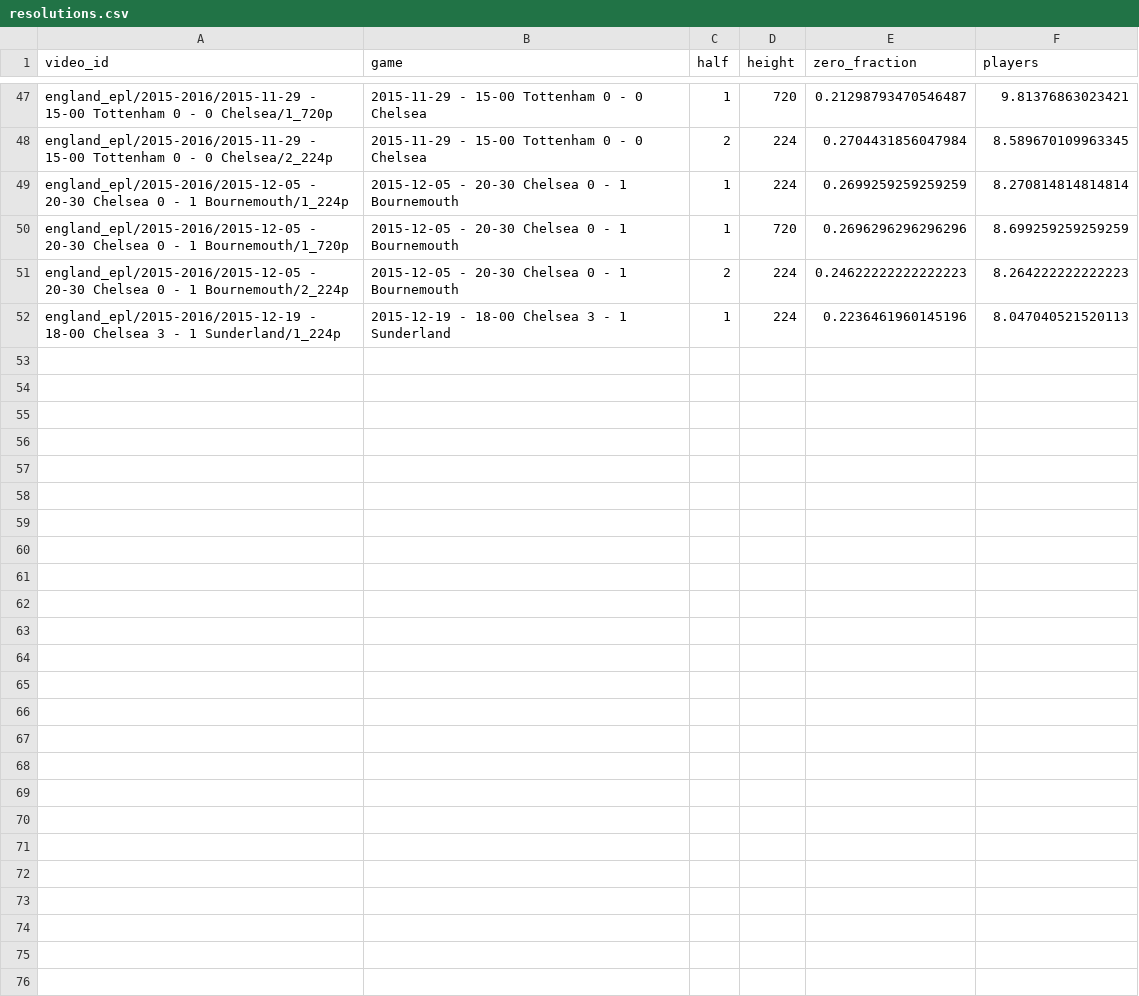
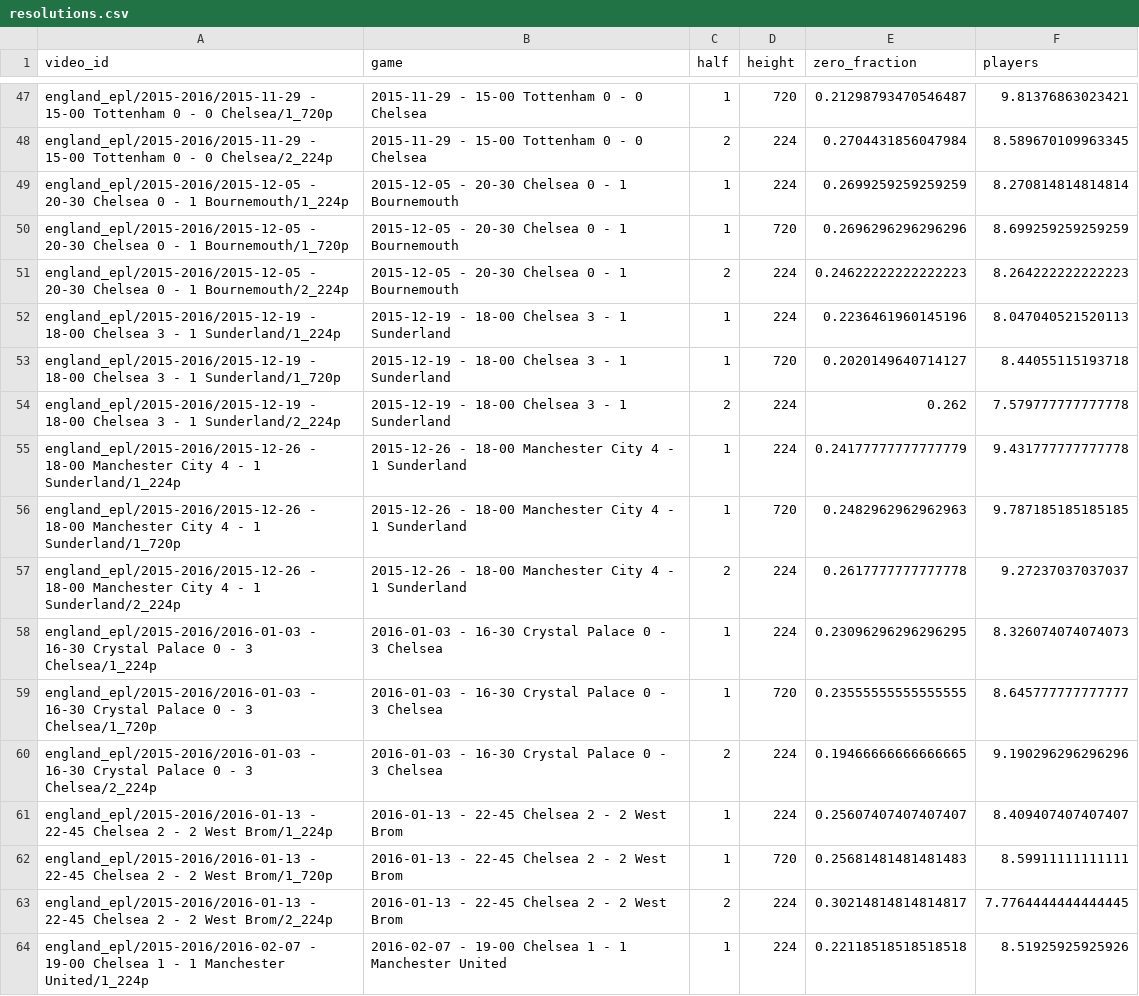
Before and after one commit to giovanni1351/Tcc_analise_regras_cortes, a CSV file: reports/highlight_study/resolutions.csv, drawn as a sheet; only a part is shown, gaps mark what is left out; the diff names each change by its address in the sheet, - before the commit and + after, or states it on an @@ line.

```diff
--- a/reports/highlight_study/resolutions.csv
+++ b/reports/highlight_study/resolutions.csv
+row 53: england_epl/2015-2016/2015-12-19 - 18-00 Chelsea 3 - 1 Sunderland/1_720p | 2015-12-19 - 18-00 Chelsea 3 - 1 Sunderland | 1 | 720 | 0.2020149640714127 | 8.44055115193718
+row 54: england_epl/2015-2016/2015-12-19 - 18-00 Chelsea 3 - 1 Sunderland/2_224p | 2015-12-19 - 18-00 Chelsea 3 - 1 Sunderland | 2 | 224 | 0.262 | 7.579777777777778
+row 55: england_epl/2015-2016/2015-12-26 - 18-00 Manchester City 4 - 1 Sunderland/1_224p | 2015-12-26 - 18-00 Manchester City 4 - 1 Sunderland | 1 | 224 | 0.24177777777777779 | 9.431777777777778
+row 56: england_epl/2015-2016/2015-12-26 - 18-00 Manchester City 4 - 1 Sunderland/1_720p | 2015-12-26 - 18-00 Manchester City 4 - 1 Sunderland | 1 | 720 | 0.2482962962962963 | 9.787185185185185
+row 57: england_epl/2015-2016/2015-12-26 - 18-00 Manchester City 4 - 1 Sunderland/2_224p | 2015-12-26 - 18-00 Manchester City 4 - 1 Sunderland | 2 | 224 | 0.2617777777777778 | 9.27237037037037
+row 58: england_epl/2015-2016/2016-01-03 - 16-30 Crystal Palace 0 - 3 Chelsea/1_224p | 2016-01-03 - 16-30 Crystal Palace 0 - 3 Chelsea | 1 | 224 | 0.23096296296296295 | 8.326074074074073
+row 59: england_epl/2015-2016/2016-01-03 - 16-30 Crystal Palace 0 - 3 Chelsea/1_720p | 2016-01-03 - 16-30 Crystal Palace 0 - 3 Chelsea | 1 | 720 | 0.23555555555555555 | 8.645777777777777
+row 60: england_epl/2015-2016/2016-01-03 - 16-30 Crystal Palace 0 - 3 Chelsea/2_224p | 2016-01-03 - 16-30 Crystal Palace 0 - 3 Chelsea | 2 | 224 | 0.19466666666666665 | 9.190296296296296
+row 61: england_epl/2015-2016/2016-01-13 - 22-45 Chelsea 2 - 2 West Brom/1_224p | 2016-01-13 - 22-45 Chelsea 2 - 2 West Brom | 1 | 224 | 0.25607407407407407 | 8.409407407407407
+row 62: england_epl/2015-2016/2016-01-13 - 22-45 Chelsea 2 - 2 West Brom/1_720p | 2016-01-13 - 22-45 Chelsea 2 - 2 West Brom | 1 | 720 | 0.25681481481481483 | 8.59911111111111
+row 63: england_epl/2015-2016/2016-01-13 - 22-45 Chelsea 2 - 2 West Brom/2_224p | 2016-01-13 - 22-45 Chelsea 2 - 2 West Brom | 2 | 224 | 0.30214814814814817 | 7.7764444444444445
+row 64: england_epl/2015-2016/2016-02-07 - 19-00 Chelsea 1 - 1 Manchester United/1_224p | 2016-02-07 - 19-00 Chelsea 1 - 1 Manchester United | 1 | 224 | 0.22118518518518518 | 8.51925925925926
```
Also changed, not shown: reports/highlight_study/ablations.csv, reports/highlight_study/paired.csv, 26 other files.
